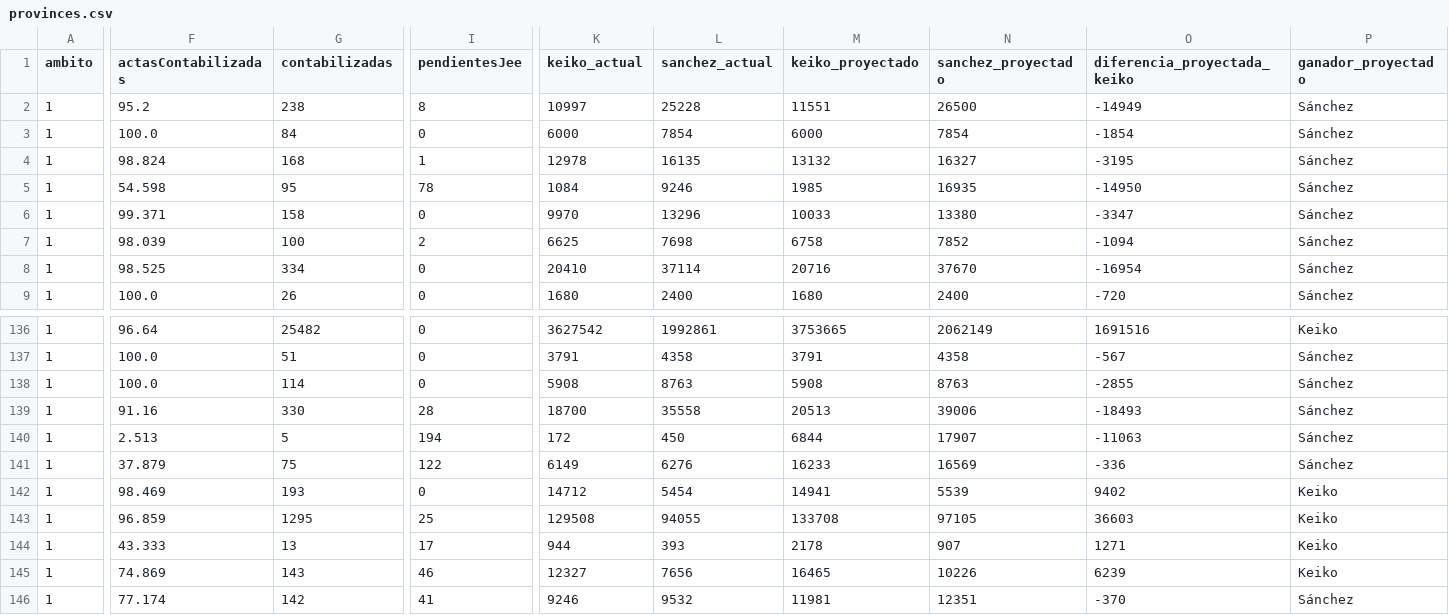
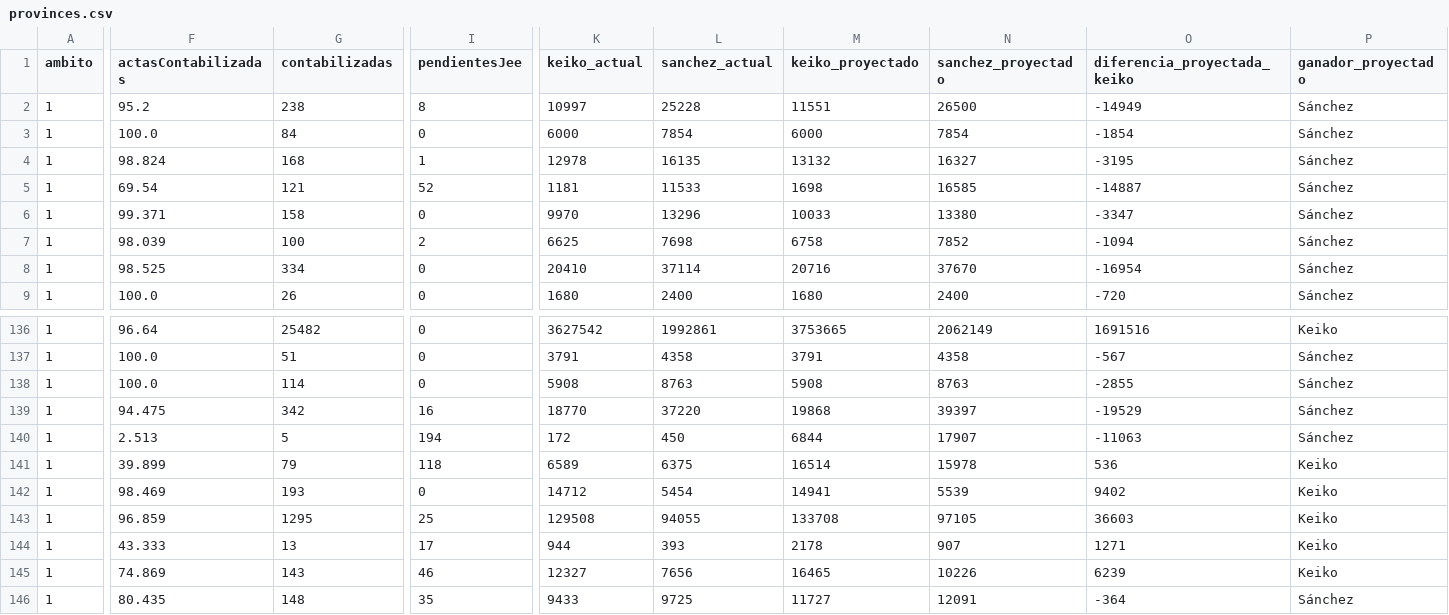
Before and after one commit to Edwardwhitetower/reporte-onpe-datum, a CSV file: data/provinces.csv, drawn as a sheet; only a part is shown, gaps mark what is left out; the diff covers the shown part only; the diff names each change by its address in the sheet, - before the commit and + after, or states it on an @@ line.

```diff
--- a/data/provinces.csv
+++ b/data/provinces.csv
-F5 (actasContabilizadas): 54.598
+F5 (actasContabilizadas): 69.54
-G5 (contabilizadas): 95
+G5 (contabilizadas): 121
-I5 (pendientesJee): 78
+I5 (pendientesJee): 52
-K5 (keiko_actual): 1084
+K5 (keiko_actual): 1181
-L5 (sanchez_actual): 9246
+L5 (sanchez_actual): 11533
-M5 (keiko_proyectado): 1985
+M5 (keiko_proyectado): 1698
-N5 (sanchez_proyectado): 16935
+N5 (sanchez_proyectado): 16585
-O5 (diferencia_proyectada_keiko): -14950
+O5 (diferencia_proyectada_keiko): -14887
-F139 (actasContabilizadas): 91.16
+F139 (actasContabilizadas): 94.475
-G139 (contabilizadas): 330
+G139 (contabilizadas): 342
-I139 (pendientesJee): 28
+I139 (pendientesJee): 16
-K139 (keiko_actual): 18700
+K139 (keiko_actual): 18770
-L139 (sanchez_actual): 35558
+L139 (sanchez_actual): 37220
-M139 (keiko_proyectado): 20513
+M139 (keiko_proyectado): 19868
-N139 (sanchez_proyectado): 39006
+N139 (sanchez_proyectado): 39397
-O139 (diferencia_proyectada_keiko): -18493
+O139 (diferencia_proyectada_keiko): -19529
-F141 (actasContabilizadas): 37.879
+F141 (actasContabilizadas): 39.899
-G141 (contabilizadas): 75
+G141 (contabilizadas): 79
-I141 (pendientesJee): 122
+I141 (pendientesJee): 118
-K141 (keiko_actual): 6149
+K141 (keiko_actual): 6589
-L141 (sanchez_actual): 6276
+L141 (sanchez_actual): 6375
-M141 (keiko_proyectado): 16233
+M141 (keiko_proyectado): 16514
-N141 (sanchez_proyectado): 16569
+N141 (sanchez_proyectado): 15978
-O141 (diferencia_proyectada_keiko): -336
+O141 (diferencia_proyectada_keiko): 536
-P141 (ganador_proyectado): Sánchez
+P141 (ganador_proyectado): Keiko
-F146 (actasContabilizadas): 77.174
+F146 (actasContabilizadas): 80.435
-G146 (contabilizadas): 142
+G146 (contabilizadas): 148
-I146 (pendientesJee): 41
+I146 (pendientesJee): 35
-K146 (keiko_actual): 9246
+K146 (keiko_actual): 9433
-L146 (sanchez_actual): 9532
+L146 (sanchez_actual): 9725
-M146 (keiko_proyectado): 11981
+M146 (keiko_proyectado): 11727
-N146 (sanchez_proyectado): 12351
+N146 (sanchez_proyectado): 12091
-O146 (diferencia_proyectada_keiko): -370
+O146 (diferencia_proyectada_keiko): -364
```
Also changed, not shown: 41 edited cells elsewhere in this file, data/regions.csv, 1 other file.
